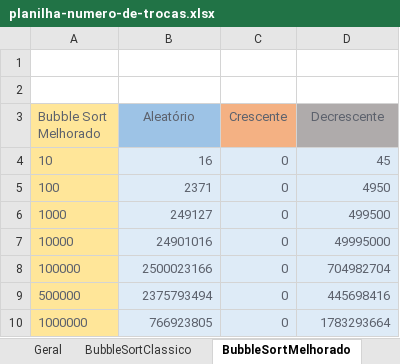
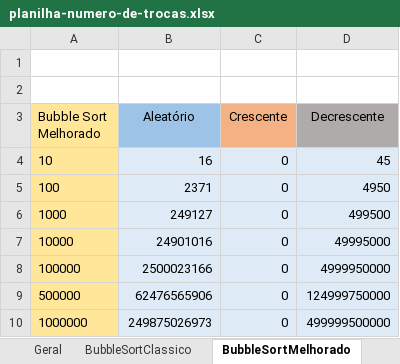
Before and after one commit to brunoslima/Sorting-Algorithms-Analysis-Complexity, an Excel workbook: Analyze/planilha-numero-de-trocas.xlsx, sheet BubbleSortMelhorado, drawn as a sheet; values as stored, in another font and other column widths than the file's, no borders; the diff names each change by its address in the sheet, - before the commit and + after, or states it on an @@ line.

```diff
--- a/Analyze/planilha-numero-de-trocas.xlsx (sheet BubbleSortMelhorado)
+++ b/Analyze/planilha-numero-de-trocas.xlsx (sheet BubbleSortMelhorado)
-A3:D10 text colour: #5C616C
+A3:D10 text colour: black
-D8 (Decrescente): 704982704
+D8 (Decrescente): 4999950000
-B9 (Aleatório): 2375793494
+B9 (Aleatório): 62476565906
-D9 (Decrescente): 445698416
+D9 (Decrescente): 124999750000
-B10 (Aleatório): 766923805
+B10 (Aleatório): 249875026973
-D10 (Decrescente): 1783293664
+D10 (Decrescente): 499999500000
```
Also changed, not shown: sheet Geral, sheet InsertionSort, sheet BubbleSortClassico, sheet QuickSortPivoInicial, sheet MergeSort, sheet HeapSort, 3 more sheets.
